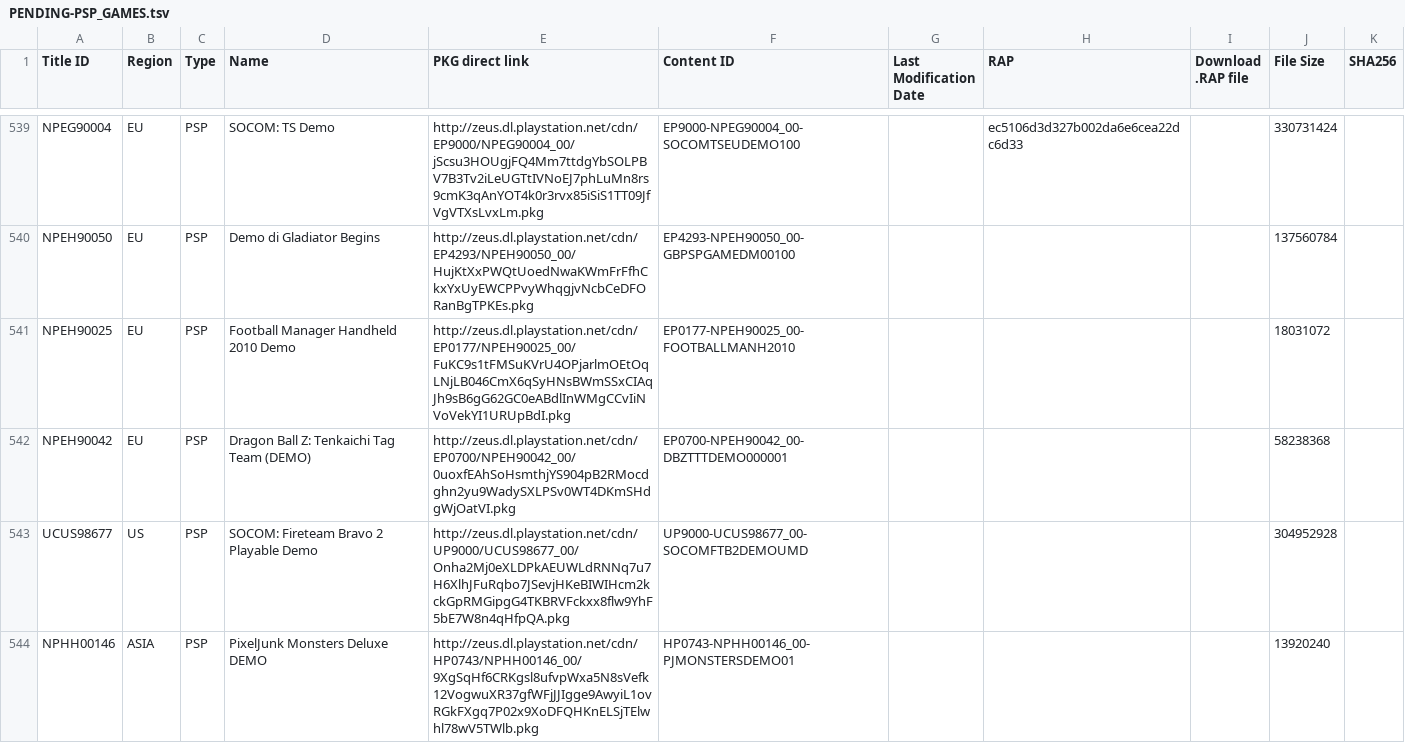
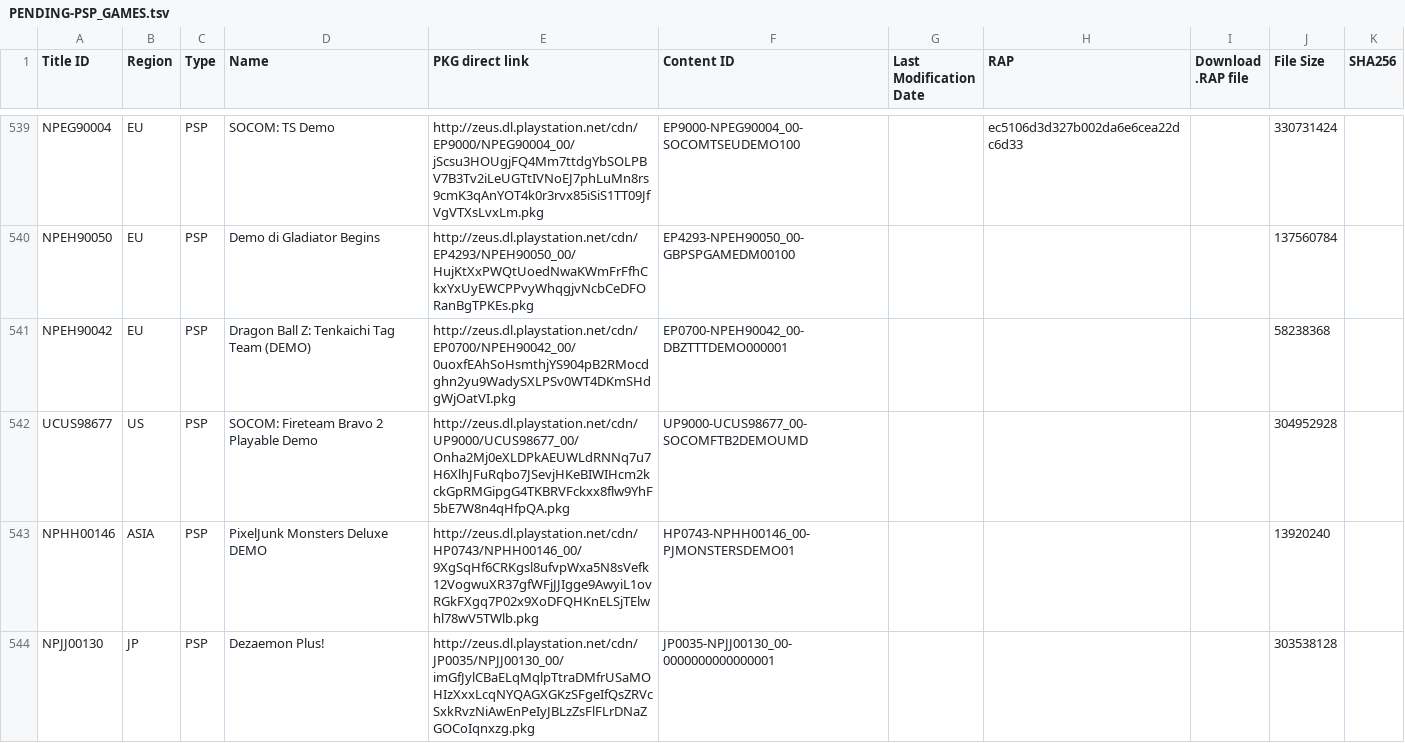
Before and after one commit to 1jtp8sobiu/1jtp8sobiu.github.io, a TSV file: tsv/PENDING-PSP_GAMES.tsv, drawn as a sheet; only a part is shown, gaps mark what is left out; the shorter side is filled out with more unchanged rows; the diff names each change by its address in the sheet, - before the commit and + after, or states it on an @@ line.

Commit message:
PENDING-PSP_GAMES 20260706_071503

```diff
--- a/tsv/PENDING-PSP_GAMES.tsv
+++ b/tsv/PENDING-PSP_GAMES.tsv
-row 541: NPEH90025 | EU | PSP | Football Manager Handheld 2010 Demo | http://zeus.dl.playstation.net/cdn/EP0177/NPEH90025_00/FuKC9s1tFMSuKVrU4OPjarlmOEtOqLNjLB046CmX6qSyHNsBWmSSxCIAqJh9sB6gG62GC0eABdlInWMgCCvIiNVoVekYI1URUpBdI.pkg | EP0177-NPEH90025_00-FOOTBALLMANH2010 |  |  |  | 18031072
```
